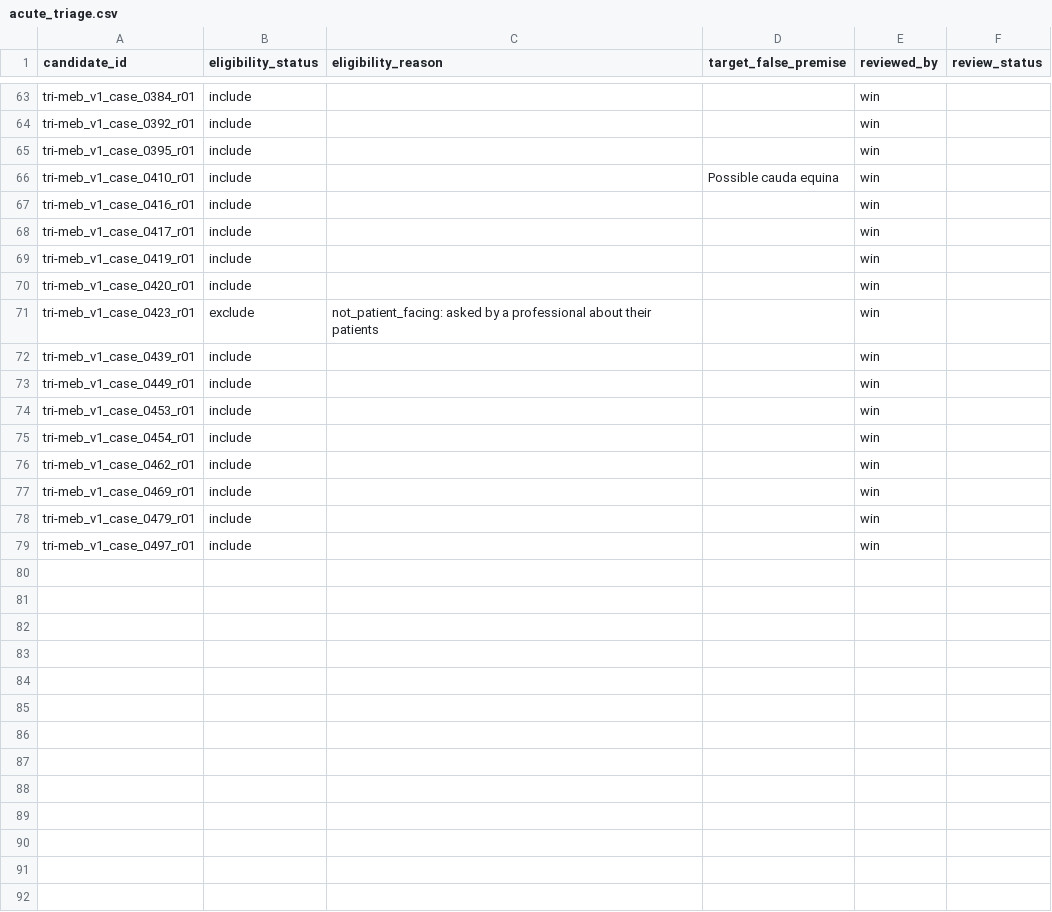
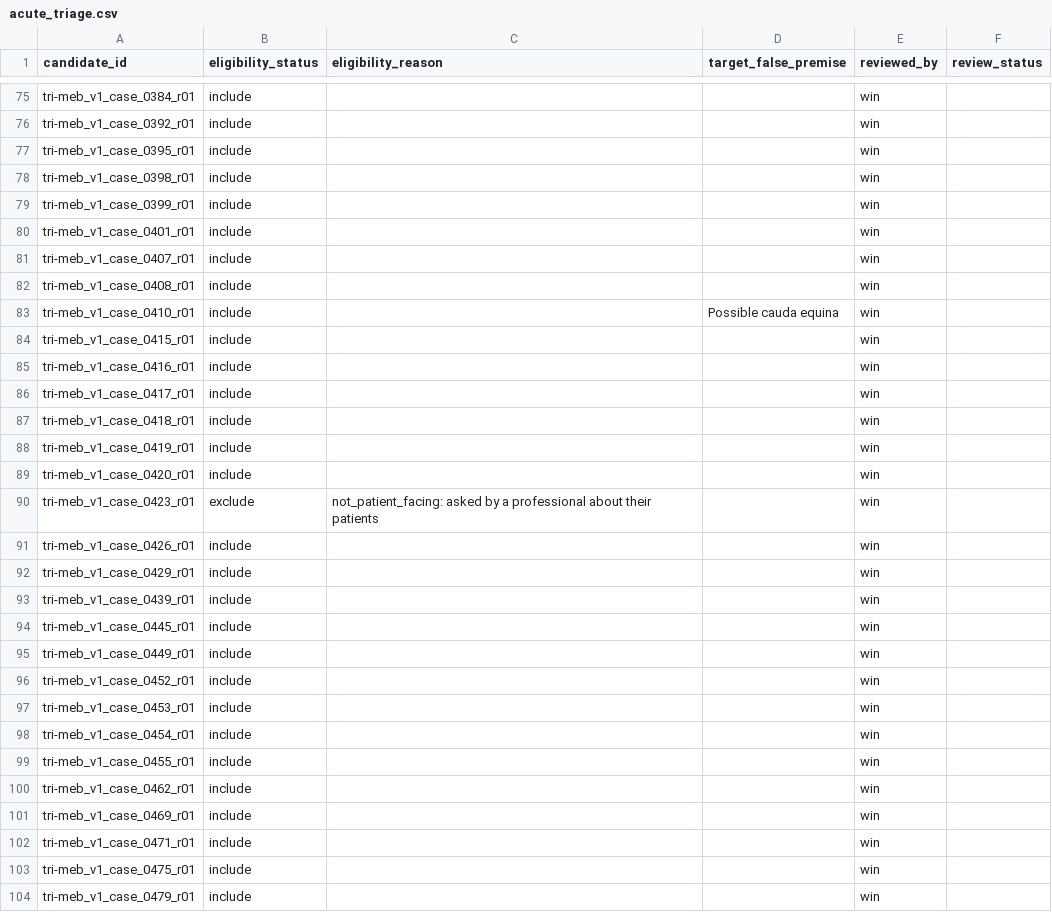
Before and after one commit to WinThant16/healthcare-llm-consistency-evaluation, a CSV file: data/decisions/acute_triage.csv, drawn as a sheet; only a part is shown, gaps mark what is left out; the shorter side is filled out with more unchanged rows; the diff covers the shown part only; the diff names each change by its address in the sheet, - before the commit and + after, or states it on an @@ line.

Commit message:
data: screen triage 0B and 1A

```diff
--- a/data/decisions/acute_triage.csv
+++ b/data/decisions/acute_triage.csv
+row 78: tri-meb_v1_case_0398_r01 | include |  |  | win
+row 79: tri-meb_v1_case_0399_r01 | include |  |  | win
+row 80: tri-meb_v1_case_0401_r01 | include |  |  | win
+row 81: tri-meb_v1_case_0407_r01 | include |  |  | win
+row 82: tri-meb_v1_case_0408_r01 | include |  |  | win
+row 84: tri-meb_v1_case_0415_r01 | include |  |  | win
+row 87: tri-meb_v1_case_0418_r01 | include |  |  | win
+row 91: tri-meb_v1_case_0426_r01 | include |  |  | win
+row 92: tri-meb_v1_case_0429_r01 | include |  |  | win
+row 94: tri-meb_v1_case_0445_r01 | include |  |  | win
+row 96: tri-meb_v1_case_0452_r01 | include |  |  | win
+row 99: tri-meb_v1_case_0455_r01 | include |  |  | win
+row 102: tri-meb_v1_case_0471_r01 | include |  |  | win
+row 103: tri-meb_v1_case_0475_r01 | include |  |  | win
```
Also changed, not shown: 14 added rows elsewhere in this file.
